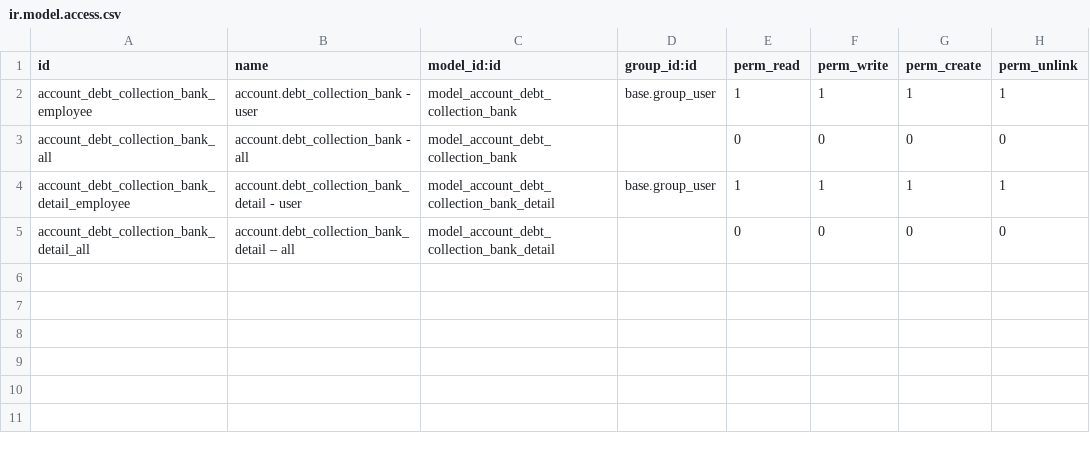
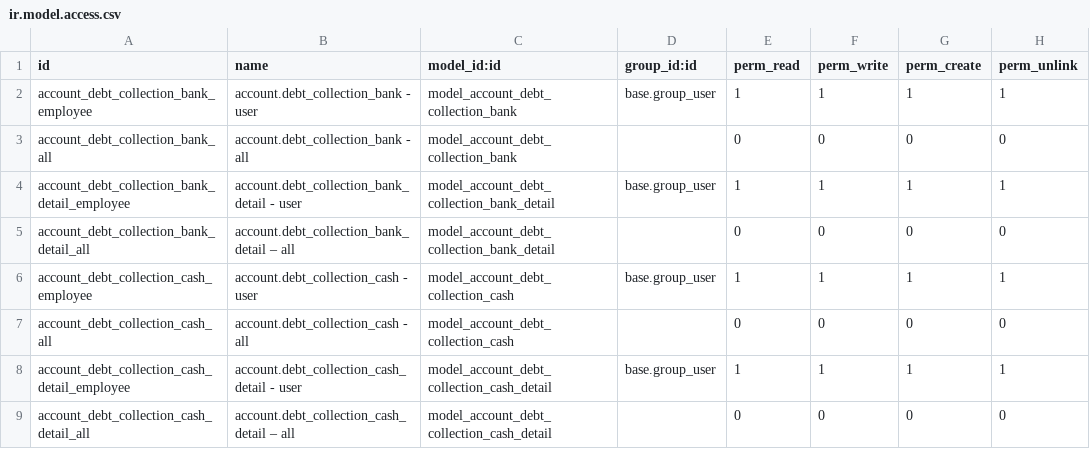
Before and after one commit to open-synergy/opnsynid-account-invoicing, a CSV file: account_debt_collection_bank_cash_voucher/security/ir.model.access.csv, drawn as a sheet.

Commit message:
[8.0.1.1.0][account_debt_collection_bank_cash_voucher]

```diff
--- a/account_debt_collection_bank_cash_voucher/security/ir.model.access.csv
+++ b/account_debt_collection_bank_cash_voucher/security/ir.model.access.csv
@@ -5 +5,5 @@ account_debt_collection_bank_detail_employee,account.debt_collection_bank_detail
 account_debt_collection_bank_detail_all,account.debt_collection_bank_detail – all,model_account_debt_collection_bank_detail,,0,0,0,0
+account_debt_collection_cash_employee,account.debt_collection_cash - user,model_account_debt_collection_cash,base.group_user,1,1,1,1
+account_debt_collection_cash_all,account.debt_collection_cash - all,model_account_debt_collection_cash,,0,0,0,0
+account_debt_collection_cash_detail_employee,account.debt_collection_cash_detail - user,model_account_debt_collection_cash_detail,base.group_user,1,1,1,1
+account_debt_collection_cash_detail_all,account.debt_collection_cash_detail – all,model_account_debt_collection_cash_detail,,0,0,0,0
```
Also changed, not shown: 4 other files.
